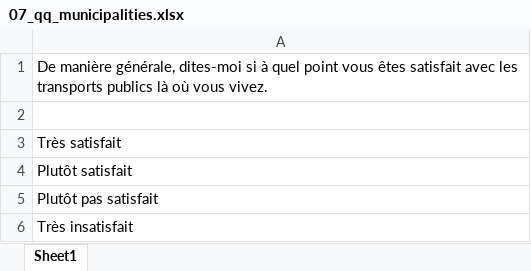
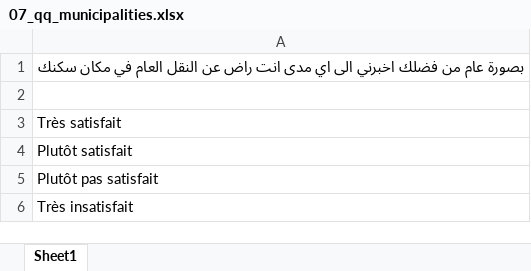
Before and after one commit to capstanlqc/project_task_fr-ZZ_omt, an Excel workbook: target/07_qq_municipalities.xlsx, sheet Sheet1, drawn as a sheet; only a part is shown; values as stored, in another font and other column widths than the file's, no borders; the diff names each change by its address in the sheet, - before the commit and + after, or states it on an @@ line.

Commit message:
Project translation

```diff
--- a/target/07_qq_municipalities.xlsx (sheet Sheet1)
+++ b/target/07_qq_municipalities.xlsx (sheet Sheet1)
-A1: De manière générale, dites-moi si à quel point vous êtes satisfait avec les transports publics là où vous vivez.
+A1: بصورة عام من فضلك اخبرني الى اي مدى انت راض عن النقل العام في مكان سكنك
```
Also changed, not shown: 6 other files.
